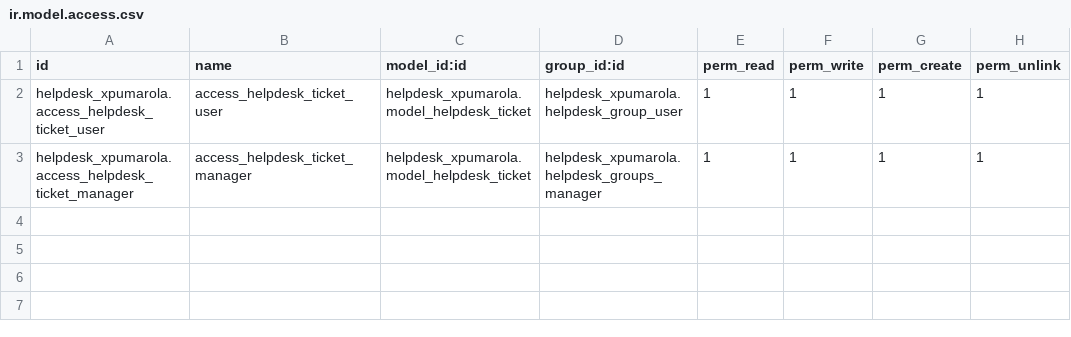
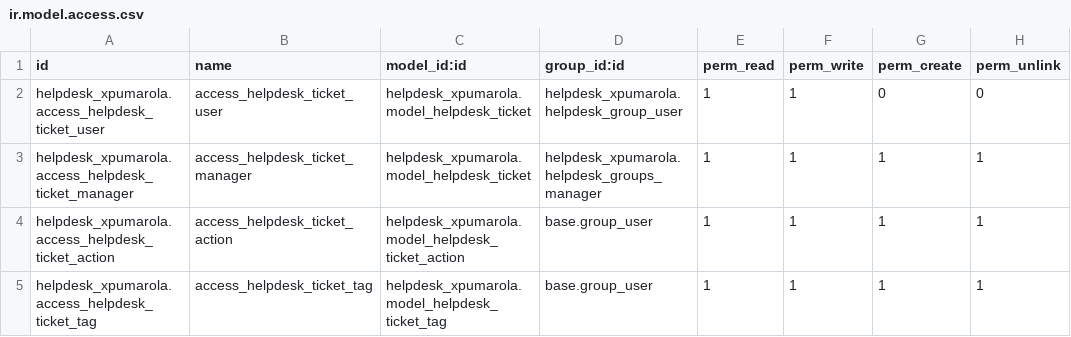
Before and after one commit to aeodoocurso/curso2022-01, a CSV file: helpdesk_xpumarola/security/ir.model.access.csv, drawn as a sheet.

```diff
--- a/helpdesk_xpumarola/security/ir.model.access.csv
+++ b/helpdesk_xpumarola/security/ir.model.access.csv
@@ -1,3 +1,5 @@
 id,name,model_id:id,group_id:id,perm_read,perm_write,perm_create,perm_unlink
-helpdesk_xpumarola.access_helpdesk_ticket_user,access_helpdesk_ticket_user,helpdesk_xpumarola.model_helpdesk_ticket,helpdesk_xpumarola.helpdesk_group_user,1,1,1,1
+helpdesk_xpumarola.access_helpdesk_ticket_user,access_helpdesk_ticket_user,helpdesk_xpumarola.model_helpdesk_ticket,helpdesk_xpumarola.helpdesk_group_user,1,1,0,0
 helpdesk_xpumarola.access_helpdesk_ticket_manager,access_helpdesk_ticket_manager,helpdesk_xpumarola.model_helpdesk_ticket,helpdesk_xpumarola.helpdesk_groups_manager,1,1,1,1
+helpdesk_xpumarola.access_helpdesk_ticket_action,access_helpdesk_ticket_action,helpdesk_xpumarola.model_helpdesk_ticket_action,base.group_user,1,1,1,1
+helpdesk_xpumarola.access_helpdesk_ticket_tag,access_helpdesk_ticket_tag,helpdesk_xpumarola.model_helpdesk_ticket_tag,base.group_user,1,1,1,1
```
Also changed, not shown: 9 other files.
